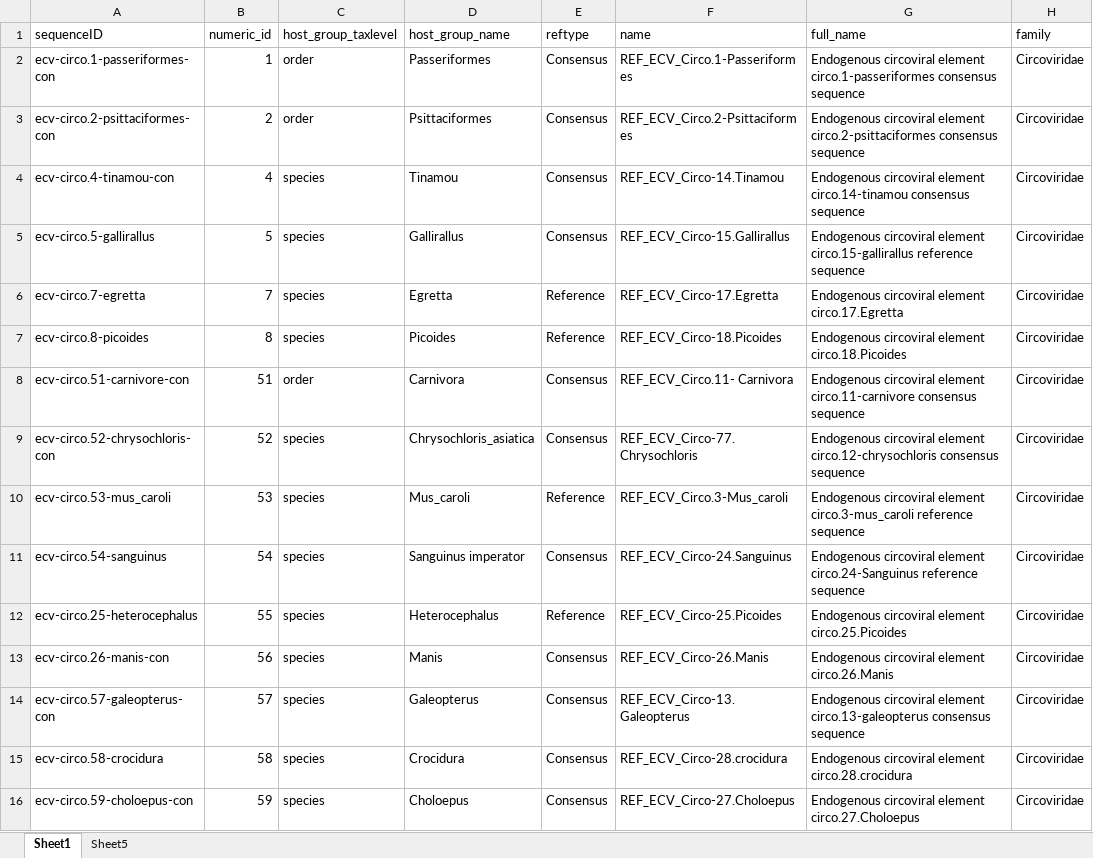
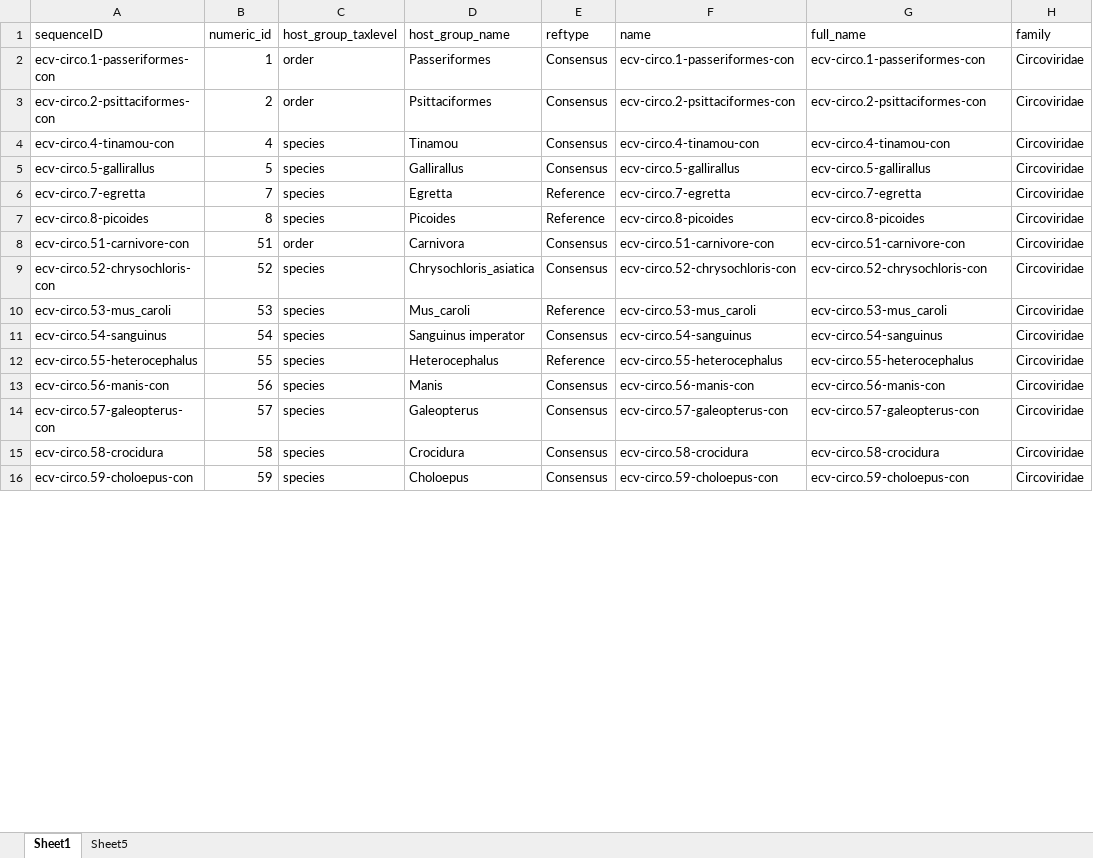
Before and after one commit to giffordlabcvr/CRESS-GLUE, an Excel workbook: tabular/eve/ecv-circo-refseqs-side-data.xlsx, sheet Sheet1, drawn as a sheet; only a part is shown; values as stored, in another font and other column widths than the file's, no cell formats; the diff covers the shown part only; the diff names each change by its address in the sheet, - before the commit and + after, or states it on an @@ line.

Commit message:
Updated numeric IDs

```diff
--- a/tabular/eve/ecv-circo-refseqs-side-data.xlsx (sheet Sheet1)
+++ b/tabular/eve/ecv-circo-refseqs-side-data.xlsx (sheet Sheet1)
-F2 (name): REF_ECV_Circo.1-Passeriformes
+F2 (name): ecv-circo.1-passeriformes-con
-G2 (full_name): Endogenous circoviral element circo.1-passeriformes consensus sequence
+G2 (full_name): ecv-circo.1-passeriformes-con
-F3 (name): REF_ECV_Circo.2-Psittaciformes
+F3 (name): ecv-circo.2-psittaciformes-con
-G3 (full_name): Endogenous circoviral element circo.2-psittaciformes consensus sequence
+G3 (full_name): ecv-circo.2-psittaciformes-con
-F4 (name): REF_ECV_Circo-14.Tinamou
+F4 (name): ecv-circo.4-tinamou-con
-G4 (full_name): Endogenous circoviral element circo.14-tinamou consensus sequence
+G4 (full_name): ecv-circo.4-tinamou-con
-F5 (name): REF_ECV_Circo-15.Gallirallus
+F5 (name): ecv-circo.5-gallirallus
-G5 (full_name): Endogenous circoviral element circo.15-gallirallus reference sequence
+G5 (full_name): ecv-circo.5-gallirallus
-F6 (name): REF_ECV_Circo-17.Egretta
+F6 (name): ecv-circo.7-egretta
-G6 (full_name): Endogenous circoviral element circo.17.Egretta
+G6 (full_name): ecv-circo.7-egretta
-F7 (name): REF_ECV_Circo-18.Picoides
+F7 (name): ecv-circo.8-picoides
-G7 (full_name): Endogenous circoviral element circo.18.Picoides
+G7 (full_name): ecv-circo.8-picoides
-F8 (name): REF_ECV_Circo.11- Carnivora
+F8 (name): ecv-circo.51-carnivore-con
-G8 (full_name): Endogenous circoviral element circo.11-carnivore consensus sequence
+G8 (full_name): ecv-circo.51-carnivore-con
-F9 (name): REF_ECV_Circo-77.Chrysochloris
+F9 (name): ecv-circo.52-chrysochloris-con
-G9 (full_name): Endogenous circoviral element circo.12-chrysochloris consensus sequence
+G9 (full_name): ecv-circo.52-chrysochloris-con
-F10 (name): REF_ECV_Circo.3-Mus_caroli
+F10 (name): ecv-circo.53-mus_caroli
-G10 (full_name): Endogenous circoviral element circo.3-mus_caroli reference sequence
+G10 (full_name): ecv-circo.53-mus_caroli
-F11 (name): REF_ECV_Circo-24.Sanguinus
+F11 (name): ecv-circo.54-sanguinus
-G11 (full_name): Endogenous circoviral element circo.24-Sanguinus reference sequence
+G11 (full_name): ecv-circo.54-sanguinus
-A12 (sequenceID): ecv-circo.25-heterocephalus
+A12 (sequenceID): ecv-circo.55-heterocephalus
-F12 (name): REF_ECV_Circo-25.Picoides
+F12 (name): ecv-circo.55-heterocephalus
-G12 (full_name): Endogenous circoviral element circo.25.Picoides
+G12 (full_name): ecv-circo.55-heterocephalus
-A13 (sequenceID): ecv-circo.26-manis-con
+A13 (sequenceID): ecv-circo.56-manis-con
-F13 (name): REF_ECV_Circo-26.Manis
+F13 (name): ecv-circo.56-manis-con
-G13 (full_name): Endogenous circoviral element circo.26.Manis
+G13 (full_name): ecv-circo.56-manis-con
-F14 (name): REF_ECV_Circo-13.Galeopterus
+F14 (name): ecv-circo.57-galeopterus-con
-G14 (full_name): Endogenous circoviral element circo.13-galeopterus consensus sequence
+G14 (full_name): ecv-circo.57-galeopterus-con
-F15 (name): REF_ECV_Circo-28.crocidura
+F15 (name): ecv-circo.58-crocidura
-G15 (full_name): Endogenous circoviral element circo.28.crocidura
+G15 (full_name): ecv-circo.58-crocidura
-F16 (name): REF_ECV_Circo-27.Choloepus
+F16 (name): ecv-circo.59-choloepus-con
-G16 (full_name): Endogenous circoviral element circo.27.Choloepus
+G16 (full_name): ecv-circo.59-choloepus-con
```
Also changed, not shown: 3 added rows and 24 edited cells elsewhere in this sheet, cell formats, 3 other files.
